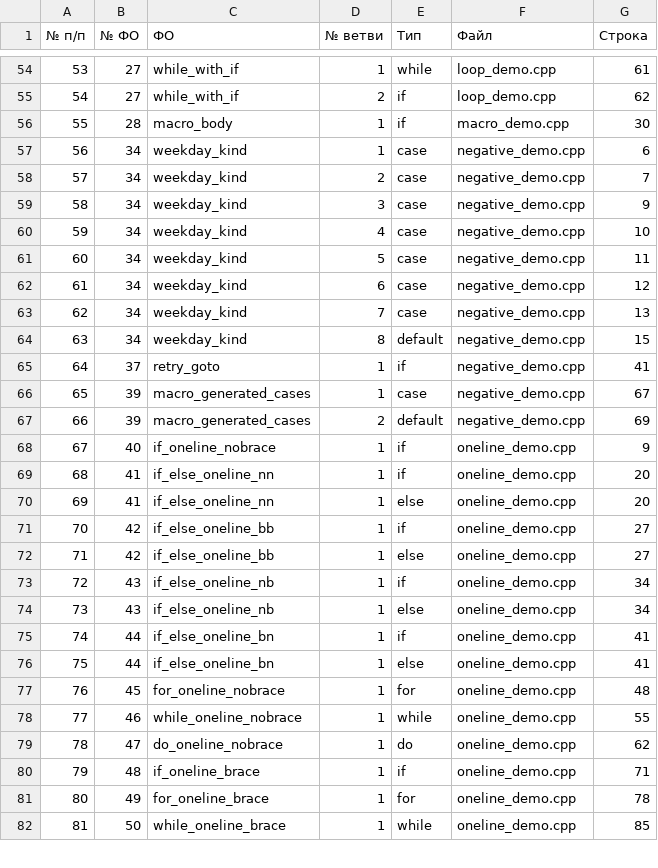
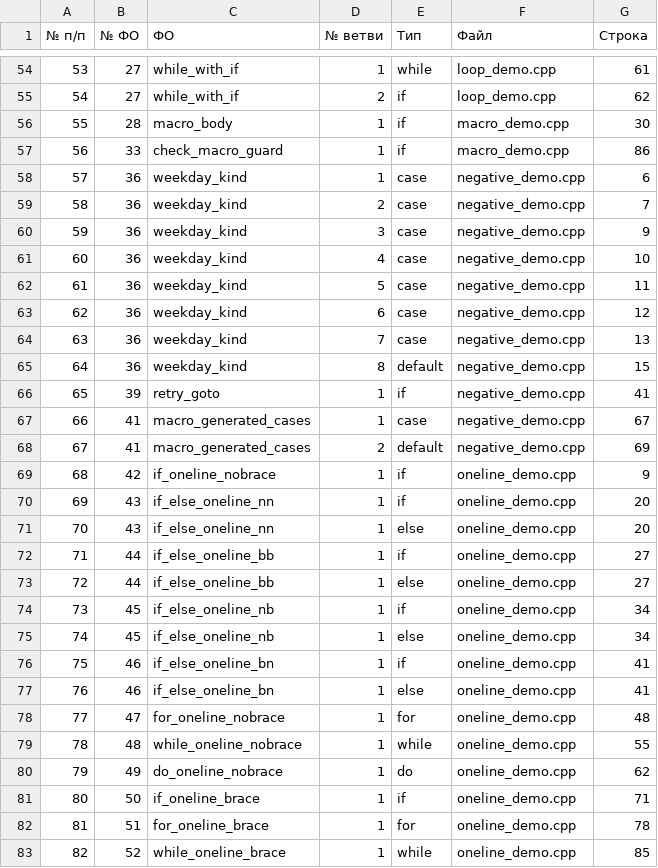
Before and after one commit to PSRODIONOV/codeql-parser, a CSV file: reports/small-projects/cpp-branches/Перечень_ветвей.csv, drawn as a sheet; only a part is shown, gaps mark what is left out; addresses are those after the commit; the diff covers the shown part only; the diff names each change by its address in the sheet, - before the commit and + after, or states it on an @@ line.

```diff
--- a/reports/small-projects/cpp-branches/Перечень_ветвей.csv
+++ b/reports/small-projects/cpp-branches/Перечень_ветвей.csv
+row 57: 56 | 33 | check_macro_guard | 1 | if | macro_demo.cpp | 86
@@ column A (№ п/п) renumbered from row 58 down @@
-B58:B65 (№ ФО): 34
+B58:B65 (№ ФО): 36
-B66 (№ ФО): 37
+B66 (№ ФО): 39
-B67:B68 (№ ФО): 39
+B67:B68 (№ ФО): 41
-B69 (№ ФО): 40
+B69 (№ ФО): 42
-B70:B71 (№ ФО): 41
+B70:B71 (№ ФО): 43
-B72:B73 (№ ФО): 42
+B72:B73 (№ ФО): 44
-B74:B75 (№ ФО): 43
+B74:B75 (№ ФО): 45
-B76:B77 (№ ФО): 44
+B76:B77 (№ ФО): 46
-B78 (№ ФО): 45
+B78 (№ ФО): 47
-B79 (№ ФО): 46
+B79 (№ ФО): 48
-B80 (№ ФО): 47
+B80 (№ ФО): 49
-B81 (№ ФО): 48
+B81 (№ ФО): 50
-B82 (№ ФО): 49
+B82 (№ ФО): 51
-B83 (№ ФО): 50
+B83 (№ ФО): 52
```
Also changed, not shown: 20 edited cells elsewhere in this file, reports/small-projects/cpp-branches/Карта_датчиков.csv, reports/small-projects/cpp-branches/Перечень_ФО(процедур_функций).csv, 7 other files.
